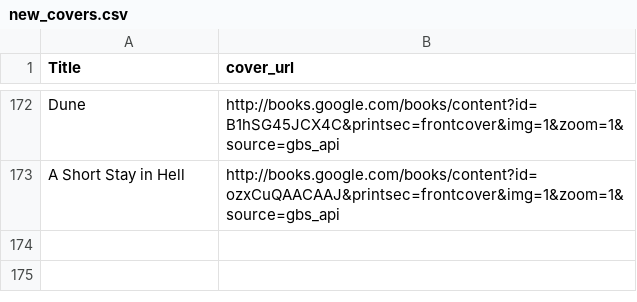
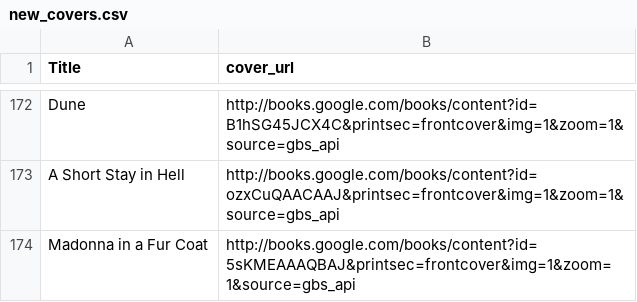
Before and after one commit to noah-kg/reading-habits, a CSV file: new_covers.csv, drawn as a sheet; only a part is shown, gaps mark what is left out.

```diff
--- a/new_covers.csv
+++ b/new_covers.csv
@@ -173 +173,2 @@ Dune,http://books.google.com/books/content?id=B1hSG45JCX4C&printsec=frontcover&i
 A Short Stay in Hell,http://books.google.com/books/content?id=ozxCuQAACAAJ&printsec=frontcover&img=1&zoom=1&source=gbs_api
+Madonna in a Fur Coat,http://books.google.com/books/content?id=5sKMEAAAQBAJ&printsec=frontcover&img=1&zoom=1&source=gbs_api
```
Also changed, not shown: BookList.csv, 1 other file.
